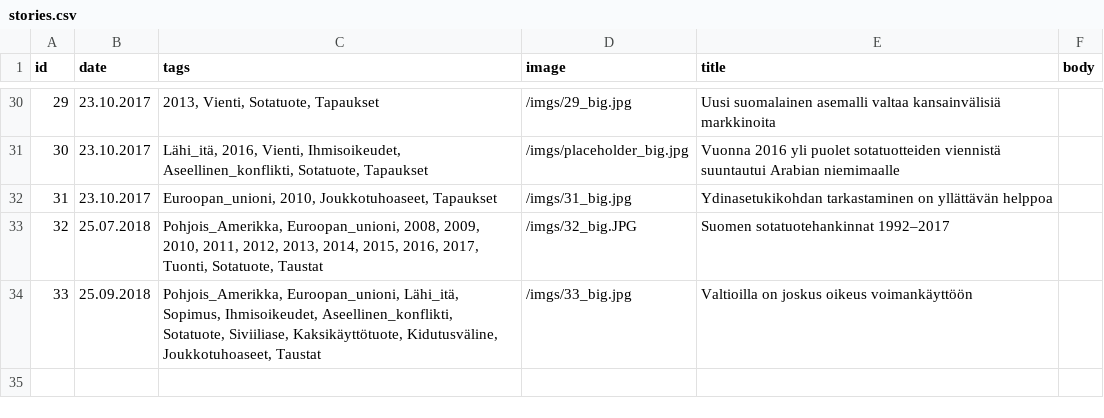
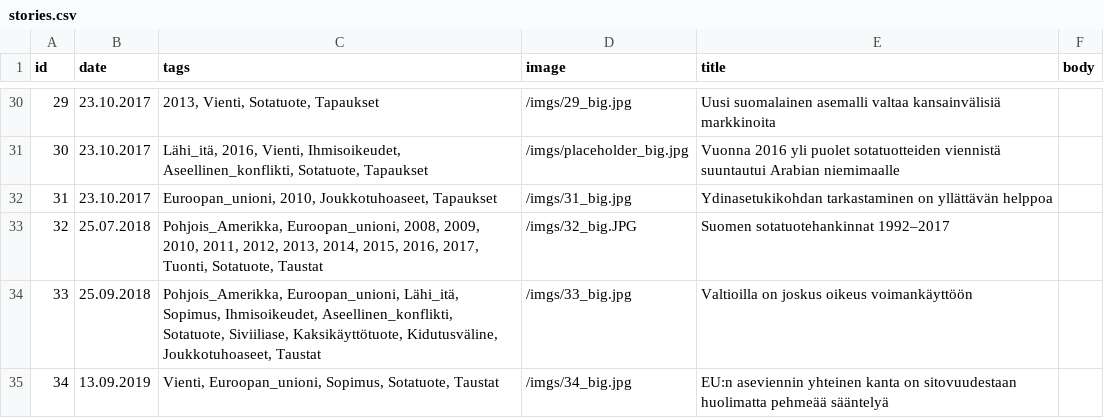
Before and after one commit to futurice/safer-globe-arms-report, a CSV file: src/data/stories.csv, drawn as a sheet; only a part is shown, gaps mark what is left out; the diff names each change by its address in the sheet, - before the commit and + after, or states it on an @@ line.

```diff
--- a/src/data/stories.csv
+++ b/src/data/stories.csv
+row 35: 34 | 13.09.2019 | Vienti, Euroopan_unioni, Sopimus, Sotatuote, Taustat | /imgs/34_big.jpg | EU:n aseviennin yhteinen kanta on sitovuudestaan huolimatta pehmeää sääntelyä
```
Also changed, not shown: 5 other files.
